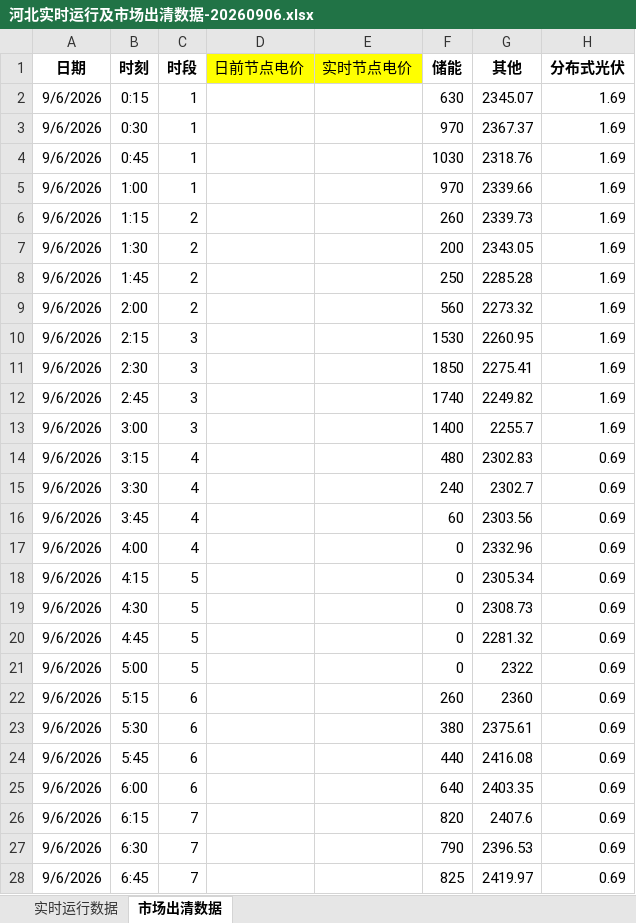
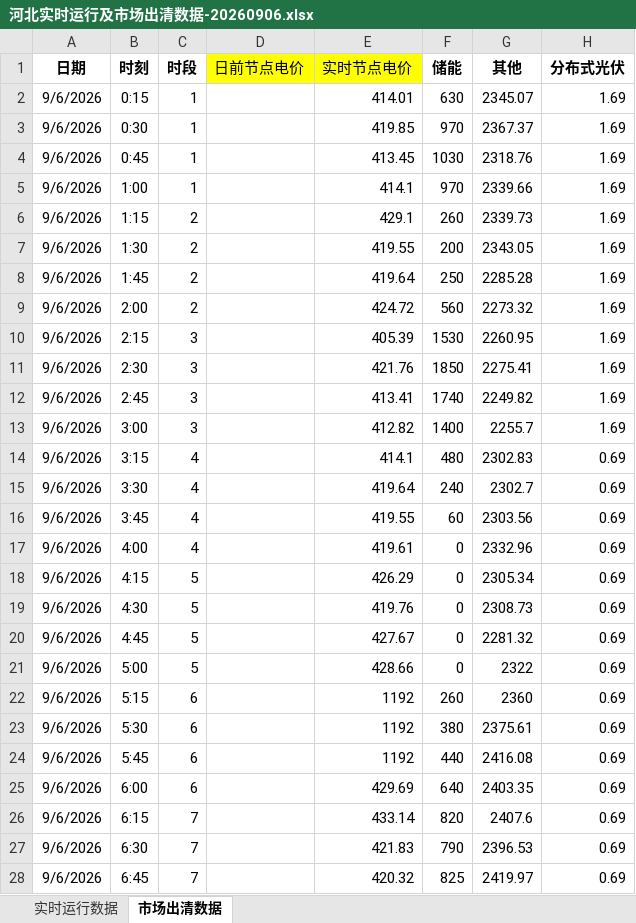
Before and after one commit to arliu633-glitch/hb-price-chart-public, an Excel workbook: review-results/河北实时运行及市场出清数据-20260906.xlsx, sheet 市场出清数据, drawn as a sheet; only a part is shown; values as stored, in another font and other column widths than the file's, no borders; conditional formats not drawn; the diff covers the shown part only; the diff names each change by its address in the sheet, - before the commit and + after, or states it on an @@ line.

```diff
--- a/review-results/河北实时运行及市场出清数据-20260906.xlsx (sheet 市场出清数据)
+++ b/review-results/河北实时运行及市场出清数据-20260906.xlsx (sheet 市场出清数据)
-E2 (实时节点电价): (empty)
+E2 (实时节点电价): 414.01
-E3 (实时节点电价): (empty)
+E3 (实时节点电价): 419.85
-E4 (实时节点电价): (empty)
+E4 (实时节点电价): 413.45
-E5 (实时节点电价): (empty)
+E5 (实时节点电价): 414.1
-E6 (实时节点电价): (empty)
+E6 (实时节点电价): 429.1
-E7 (实时节点电价): (empty)
+E7 (实时节点电价): 419.55
-E8 (实时节点电价): (empty)
+E8 (实时节点电价): 419.64
-E9 (实时节点电价): (empty)
+E9 (实时节点电价): 424.72
-E10 (实时节点电价): (empty)
+E10 (实时节点电价): 405.39
-E11 (实时节点电价): (empty)
+E11 (实时节点电价): 421.76
-E12 (实时节点电价): (empty)
+E12 (实时节点电价): 413.41
-E13 (实时节点电价): (empty)
+E13 (实时节点电价): 412.82
-E14 (实时节点电价): (empty)
+E14 (实时节点电价): 414.1
-E15 (实时节点电价): (empty)
+E15 (实时节点电价): 419.64
-E16 (实时节点电价): (empty)
+E16 (实时节点电价): 419.55
-E17 (实时节点电价): (empty)
+E17 (实时节点电价): 419.61
-E18 (实时节点电价): (empty)
+E18 (实时节点电价): 426.29
-E19 (实时节点电价): (empty)
+E19 (实时节点电价): 419.76
-E20 (实时节点电价): (empty)
+E20 (实时节点电价): 427.67
-E21 (实时节点电价): (empty)
+E21 (实时节点电价): 428.66
-E22:E24 (实时节点电价): (empty)
+E22:E24 (实时节点电价): 1192
-E25 (实时节点电价): (empty)
+E25 (实时节点电价): 429.69
-E26 (实时节点电价): (empty)
+E26 (实时节点电价): 433.14
-E27 (实时节点电价): (empty)
+E27 (实时节点电价): 421.83
-E28 (实时节点电价): (empty)
+E28 (实时节点电价): 420.32
```
Also changed, not shown: 69 edited cells elsewhere in this sheet, review-results/复盘信息抓取-20260906.xlsx, 3 other files.
